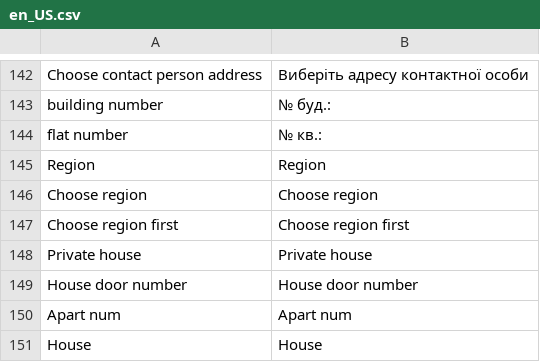
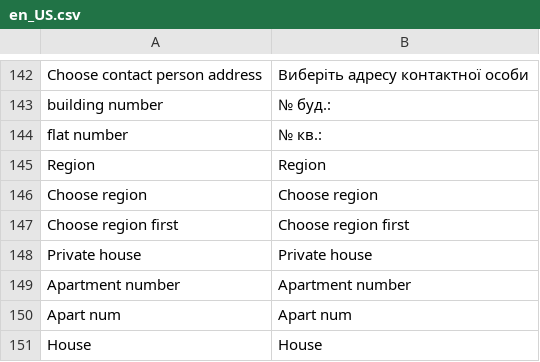
Before and after one commit to PerspectiveTeam/NovaposhtaShipping, a CSV file: i18n/en_US.csv, drawn as a sheet; only a part is shown, gaps mark what is left out.

Commit message:
Update address terminology from "House door number" to "Apartment number" in localization files and JavaScript

```diff
--- a/i18n/en_US.csv
+++ b/i18n/en_US.csv
@@ -148,3 +148,3 @@
 "Private house","Private house"
-"House door number","House door number"
+"Apartment number","Apartment number"
 "Apart num","Apart num"
```
Also changed, not shown: i18n/ru_RU.csv, i18n/uk_UA.csv, 1 other file.
